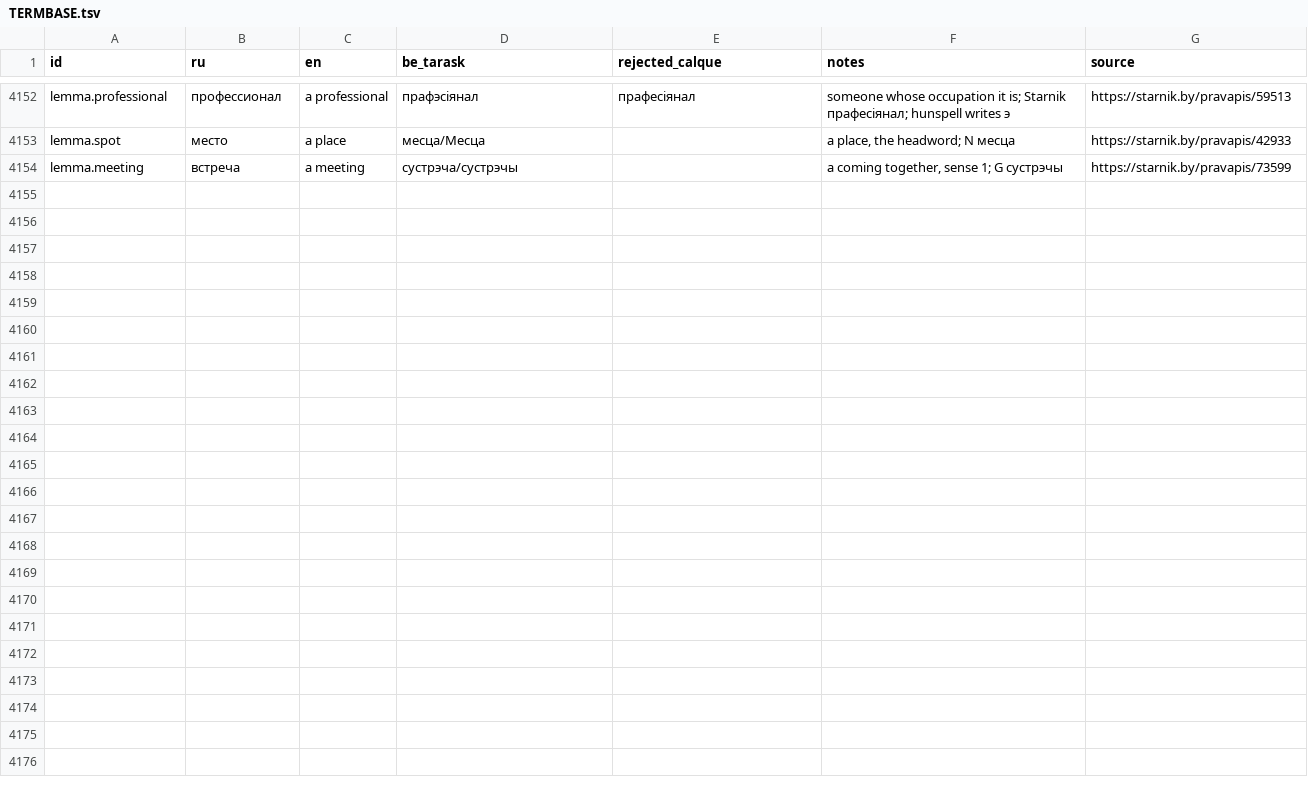
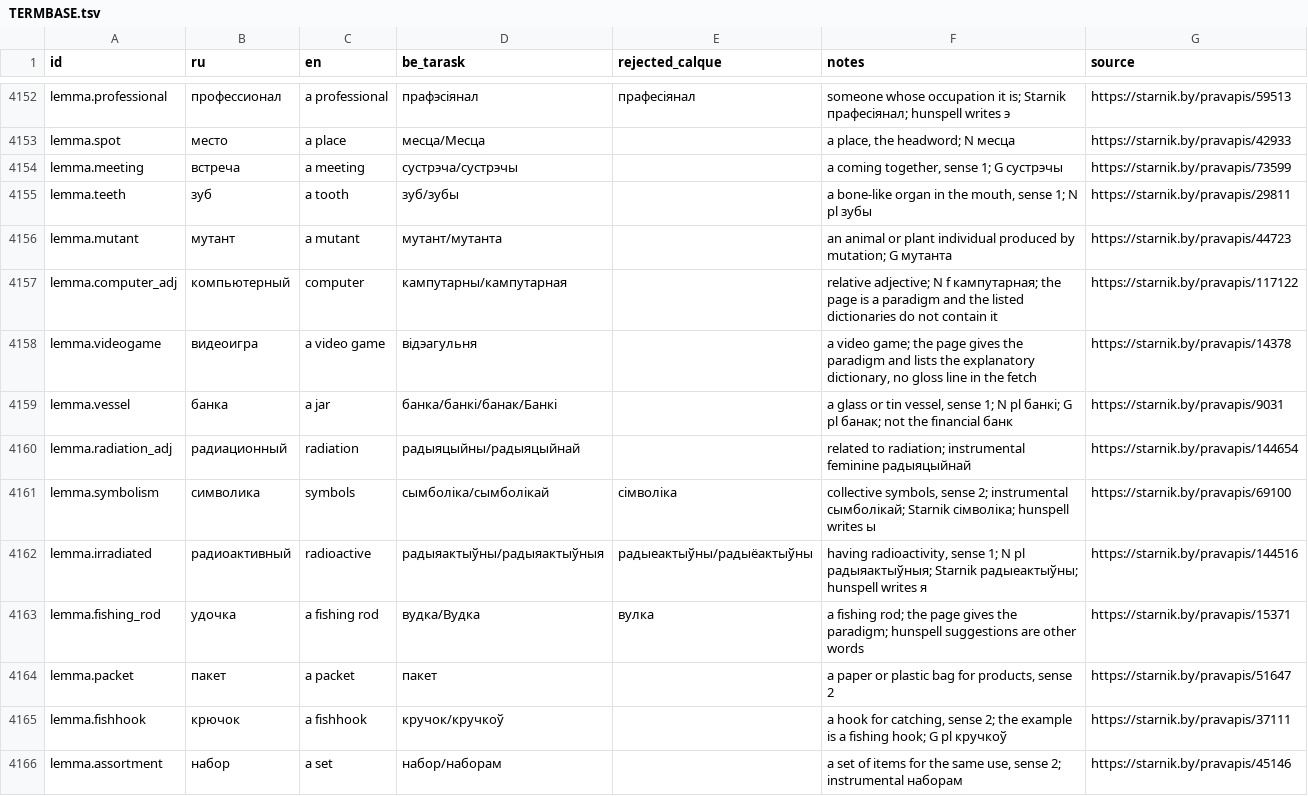
Before and after one commit to siarhei-zavadski/space-rangers-be-translation, a TSV file: TERMBASE.tsv, drawn as a sheet; only a part is shown, gaps mark what is left out.

```diff
--- a/TERMBASE.tsv
+++ b/TERMBASE.tsv
@@ -4154 +4154,13 @@ lemma.spot	место	a place	месца/Месца		a place, the headword; N м
 lemma.meeting	встреча	a meeting	сустрэча/сустрэчы		a coming together, sense 1; G сустрэчы	https://starnik.by/pravapis/73599
+lemma.teeth	зуб	a tooth	зуб/зубы		a bone-like organ in the mouth, sense 1; N pl зубы	https://starnik.by/pravapis/29811
+lemma.mutant	мутант	a mutant	мутант/мутанта		an animal or plant individual produced by mutation; G мутанта	https://starnik.by/pravapis/44723
+lemma.computer_adj	компьютерный	computer	кампутарны/кампутарная		relative adjective; N f кампутарная; the page is a paradigm and the listed dictionaries do not contain it	https://starnik.by/pravapis/117122
+lemma.videogame	видеоигра	a video game	відэагульня		a video game; the page gives the paradigm and lists the explanatory dictionary, no gloss line in the fetch	https://starnik.by/pravapis/14378
+lemma.vessel	банка	a jar	банка/банкі/банак/Банкі		a glass or tin vessel, sense 1; N pl банкі; G pl банак; not the financial банк	https://starnik.by/pravapis/9031
+lemma.radiation_adj	радиационный	radiation	радыяцыйны/радыяцыйнай		related to radiation; instrumental feminine радыяцыйнай	https://starnik.by/pravapis/144654
+lemma.symbolism	символика	symbols	сымболіка/сымболікай	сімволіка	collective symbols, sense 2; instrumental сымболікай; Starnik сімволіка; hunspell writes ы	https://starnik.by/pravapis/69100
+lemma.irradiated	радиоактивный	radioactive	радыяактыўны/радыяактыўныя	радыеактыўны/радыёактыўны	having radioactivity, sense 1; N pl радыяактыўныя; Starnik радыеактыўны; hunspell writes я	https://starnik.by/pravapis/144516
+lemma.fishing_rod	удочка	a fishing rod	вудка/Вудка	вулка	a fishing rod; the page gives the paradigm; hunspell suggestions are other words	https://starnik.by/pravapis/15371
+lemma.packet	пакет	a packet	пакет		a paper or plastic bag for products, sense 2	https://starnik.by/pravapis/51647
+lemma.fishhook	крючок	a fishhook	кручок/кручкоў		a hook for catching, sense 2; the example is a fishing hook; G pl кручкоў	https://starnik.by/pravapis/37111
+lemma.assortment	набор	a set	набор/наборам		a set of items for the same use, sense 2; instrumental наборам	https://starnik.by/pravapis/45146
```
Also changed, not shown: corpus/quests/Testing.qmm.tsv.
